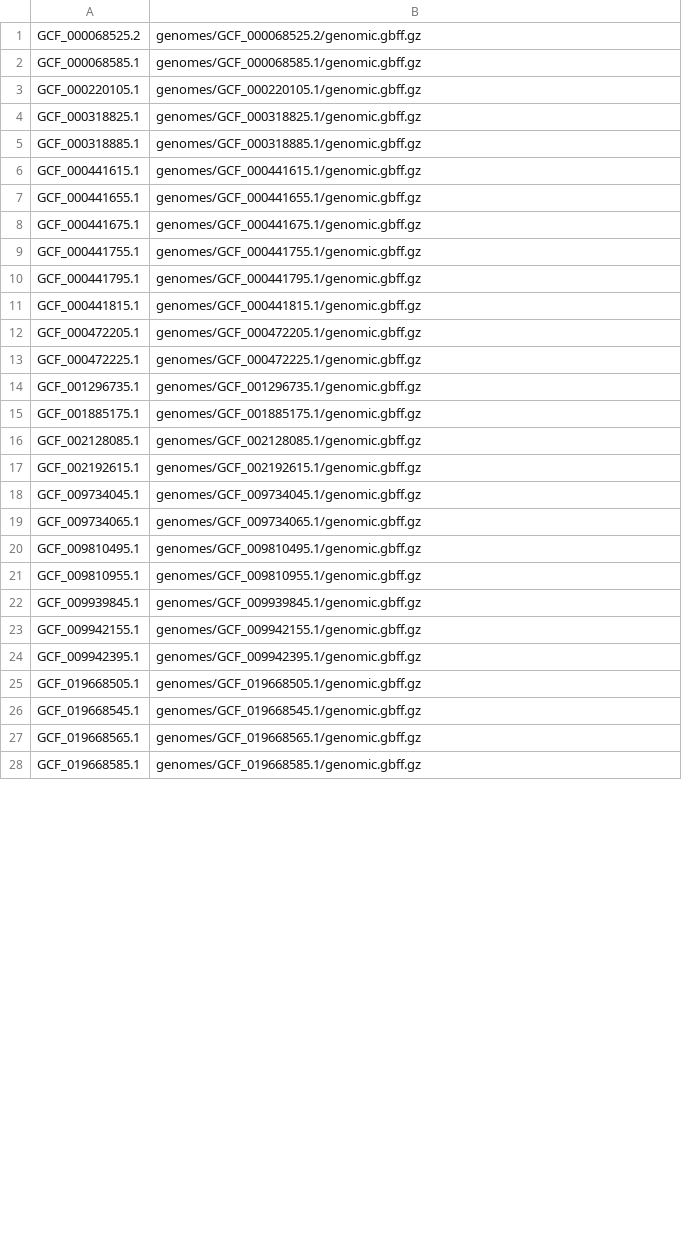
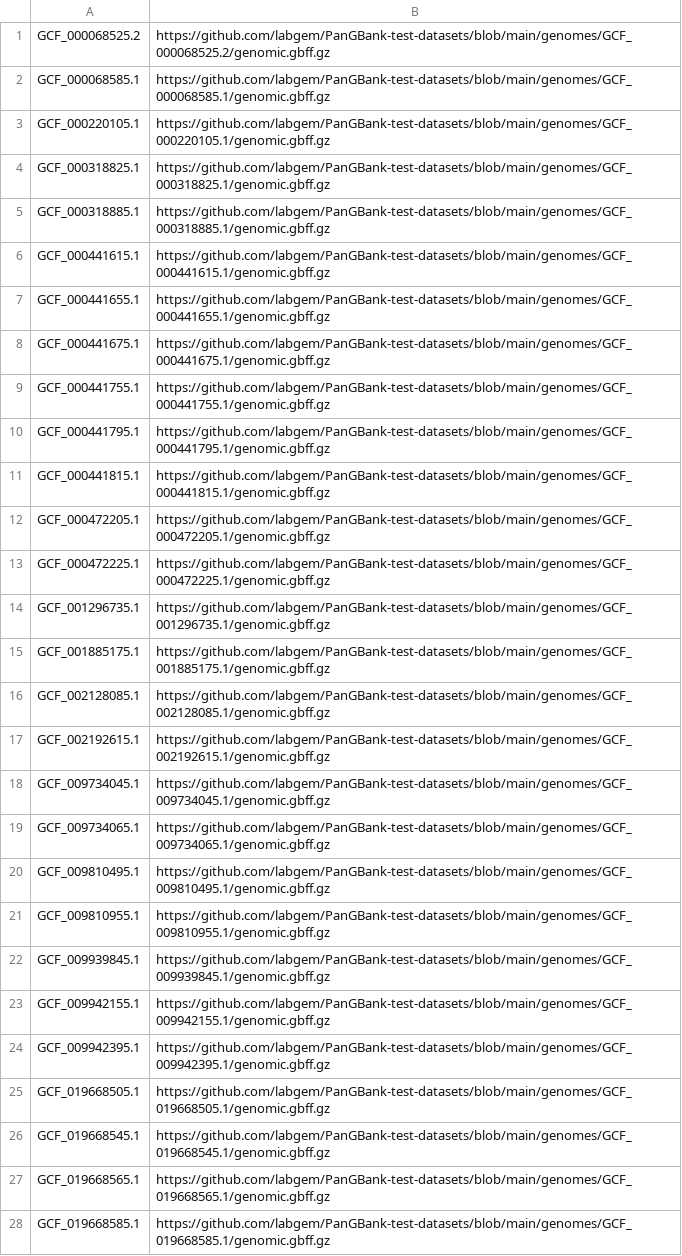
Before and after one commit to labgem/PanGBank-test-datasets, a TSV file: input_files/genome_to_gbff_path.tsv, drawn as a sheet; only a part is shown; the diff covers the shown part only.

```diff
--- a/input_files/genome_to_gbff_path.tsv
+++ b/input_files/genome_to_gbff_path.tsv
@@ -1,28 +1,28 @@
-GCF_000068525.2	genomes/GCF_000068525.2/genomic.gbff.gz
-GCF_000068585.1	genomes/GCF_000068585.1/genomic.gbff.gz
-GCF_000220105.1	genomes/GCF_000220105.1/genomic.gbff.gz
-GCF_000318825.1	genomes/GCF_000318825.1/genomic.gbff.gz
-GCF_000318885.1	genomes/GCF_000318885.1/genomic.gbff.gz
-GCF_000441615.1	genomes/GCF_000441615.1/genomic.gbff.gz
-GCF_000441655.1	genomes/GCF_000441655.1/genomic.gbff.gz
-GCF_000441675.1	genomes/GCF_000441675.1/genomic.gbff.gz
-GCF_000441755.1	genomes/GCF_000441755.1/genomic.gbff.gz
-GCF_000441795.1	genomes/GCF_000441795.1/genomic.gbff.gz
-GCF_000441815.1	genomes/GCF_000441815.1/genomic.gbff.gz
-GCF_000472205.1	genomes/GCF_000472205.1/genomic.gbff.gz
-GCF_000472225.1	genomes/GCF_000472225.1/genomic.gbff.gz
-GCF_001296735.1	genomes/GCF_001296735.1/genomic.gbff.gz
-GCF_001885175.1	genomes/GCF_001885175.1/genomic.gbff.gz
-GCF_002128085.1	genomes/GCF_002128085.1/genomic.gbff.gz
-GCF_002192615.1	genomes/GCF_002192615.1/genomic.gbff.gz
-GCF_009734045.1	genomes/GCF_009734045.1/genomic.gbff.gz
-GCF_009734065.1	genomes/GCF_009734065.1/genomic.gbff.gz
-GCF_009810495.1	genomes/GCF_009810495.1/genomic.gbff.gz
-GCF_009810955.1	genomes/GCF_009810955.1/genomic.gbff.gz
-GCF_009939845.1	genomes/GCF_009939845.1/genomic.gbff.gz
-GCF_009942155.1	genomes/GCF_009942155.1/genomic.gbff.gz
-GCF_009942395.1	genomes/GCF_009942395.1/genomic.gbff.gz
-GCF_019668505.1	genomes/GCF_019668505.1/genomic.gbff.gz
-GCF_019668545.1	genomes/GCF_019668545.1/genomic.gbff.gz
-GCF_019668565.1	genomes/GCF_019668565.1/genomic.gbff.gz
-GCF_019668585.1	genomes/GCF_019668585.1/genomic.gbff.gz
+GCF_000068525.2	https://github.com/labgem/PanGBank-test-datasets/blob/main/genomes/GCF_000068525.2/genomic.gbff.gz
+GCF_000068585.1	https://github.com/labgem/PanGBank-test-datasets/blob/main/genomes/GCF_000068585.1/genomic.gbff.gz
+GCF_000220105.1	https://github.com/labgem/PanGBank-test-datasets/blob/main/genomes/GCF_000220105.1/genomic.gbff.gz
+GCF_000318825.1	https://github.com/labgem/PanGBank-test-datasets/blob/main/genomes/GCF_000318825.1/genomic.gbff.gz
+GCF_000318885.1	https://github.com/labgem/PanGBank-test-datasets/blob/main/genomes/GCF_000318885.1/genomic.gbff.gz
+GCF_000441615.1	https://github.com/labgem/PanGBank-test-datasets/blob/main/genomes/GCF_000441615.1/genomic.gbff.gz
+GCF_000441655.1	https://github.com/labgem/PanGBank-test-datasets/blob/main/genomes/GCF_000441655.1/genomic.gbff.gz
+GCF_000441675.1	https://github.com/labgem/PanGBank-test-datasets/blob/main/genomes/GCF_000441675.1/genomic.gbff.gz
+GCF_000441755.1	https://github.com/labgem/PanGBank-test-datasets/blob/main/genomes/GCF_000441755.1/genomic.gbff.gz
+GCF_000441795.1	https://github.com/labgem/PanGBank-test-datasets/blob/main/genomes/GCF_000441795.1/genomic.gbff.gz
+GCF_000441815.1	https://github.com/labgem/PanGBank-test-datasets/blob/main/genomes/GCF_000441815.1/genomic.gbff.gz
+GCF_000472205.1	https://github.com/labgem/PanGBank-test-datasets/blob/main/genomes/GCF_000472205.1/genomic.gbff.gz
+GCF_000472225.1	https://github.com/labgem/PanGBank-test-datasets/blob/main/genomes/GCF_000472225.1/genomic.gbff.gz
+GCF_001296735.1	https://github.com/labgem/PanGBank-test-datasets/blob/main/genomes/GCF_001296735.1/genomic.gbff.gz
+GCF_001885175.1	https://github.com/labgem/PanGBank-test-datasets/blob/main/genomes/GCF_001885175.1/genomic.gbff.gz
+GCF_002128085.1	https://github.com/labgem/PanGBank-test-datasets/blob/main/genomes/GCF_002128085.1/genomic.gbff.gz
+GCF_002192615.1	https://github.com/labgem/PanGBank-test-datasets/blob/main/genomes/GCF_002192615.1/genomic.gbff.gz
+GCF_009734045.1	https://github.com/labgem/PanGBank-test-datasets/blob/main/genomes/GCF_009734045.1/genomic.gbff.gz
+GCF_009734065.1	https://github.com/labgem/PanGBank-test-datasets/blob/main/genomes/GCF_009734065.1/genomic.gbff.gz
+GCF_009810495.1	https://github.com/labgem/PanGBank-test-datasets/blob/main/genomes/GCF_009810495.1/genomic.gbff.gz
+GCF_009810955.1	https://github.com/labgem/PanGBank-test-datasets/blob/main/genomes/GCF_009810955.1/genomic.gbff.gz
+GCF_009939845.1	https://github.com/labgem/PanGBank-test-datasets/blob/main/genomes/GCF_009939845.1/genomic.gbff.gz
+GCF_009942155.1	https://github.com/labgem/PanGBank-test-datasets/blob/main/genomes/GCF_009942155.1/genomic.gbff.gz
+GCF_009942395.1	https://github.com/labgem/PanGBank-test-datasets/blob/main/genomes/GCF_009942395.1/genomic.gbff.gz
+GCF_019668505.1	https://github.com/labgem/PanGBank-test-datasets/blob/main/genomes/GCF_019668505.1/genomic.gbff.gz
+GCF_019668545.1	https://github.com/labgem/PanGBank-test-datasets/blob/main/genomes/GCF_019668545.1/genomic.gbff.gz
+GCF_019668565.1	https://github.com/labgem/PanGBank-test-datasets/blob/main/genomes/GCF_019668565.1/genomic.gbff.gz
+GCF_019668585.1	https://github.com/labgem/PanGBank-test-datasets/blob/main/genomes/GCF_019668585.1/genomic.gbff.gz
```
Also changed, not shown: 17 edited cells elsewhere in this file, input_files/genome_to_fna_path.tsv, 2 other files.
